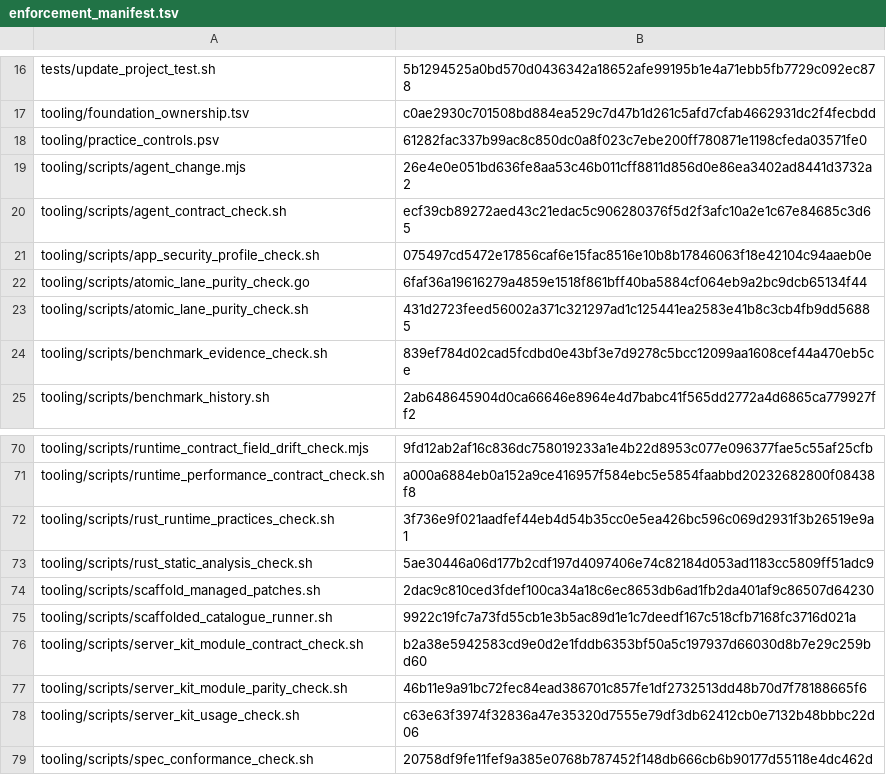
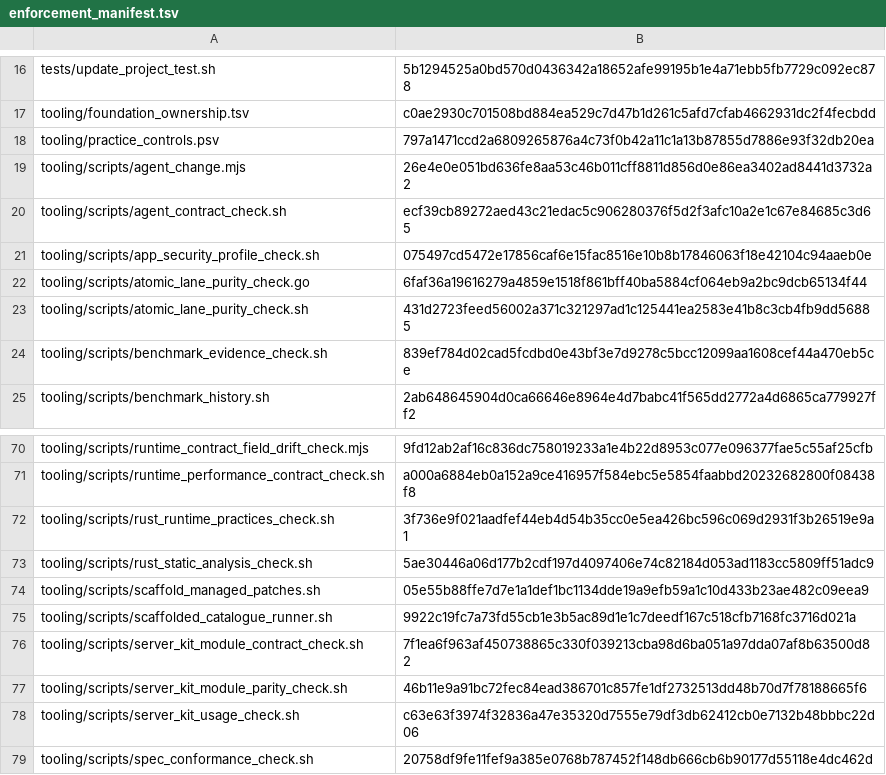
Before and after one commit to nmxmxh/foundation, a TSV file: tooling/enforcement_manifest.tsv, drawn as a sheet; only a part is shown, gaps mark what is left out.

```diff
--- a/tooling/enforcement_manifest.tsv
+++ b/tooling/enforcement_manifest.tsv
@@ -17,3 +17,3 @@ tests/update_project_test.sh	5b1294525a0bd570d0436342a18652afe99195b1e4a71ebb5fb
 tooling/foundation_ownership.tsv	c0ae2930c701508bd884ea529c7d47b1d261c5afd7cfab4662931dc2f4fecbdd
-tooling/practice_controls.psv	61282fac337b99ac8c850dc0a8f023c7ebe200ff780871e1198cfeda03571fe0
+tooling/practice_controls.psv	797a1471ccd2a6809265876a4c73f0b42a11c1a13b87855d7886e93f32db20ea
 tooling/scripts/agent_change.mjs	26e4e0e051bd636fe8aa53c46b011cff8811d856d0e86ea3402ad8441d3732a2
@@ -73,5 +73,5 @@ tooling/scripts/rust_runtime_practices_check.sh	3f736e9f021aadfef44eb4d54b35cc0e
 tooling/scripts/rust_static_analysis_check.sh	5ae30446a06d177b2cdf197d4097406e74c82184d053ad1183cc5809ff51adc9
-tooling/scripts/scaffold_managed_patches.sh	2dac9c810ced3fdef100ca34a18c6ec8653db6ad1fb2da401af9c86507d64230
+tooling/scripts/scaffold_managed_patches.sh	05e55b88ffe7d7e1a1def1bc1134dde19a9efb59a1c10d433b23ae482c09eea9
 tooling/scripts/scaffolded_catalogue_runner.sh	9922c19fc7a73fd55cb1e3b5ac89d1e1c7deedf167c518cfb7168fc3716d021a
-tooling/scripts/server_kit_module_contract_check.sh	b2a38e5942583cd9e0d2e1fddb6353bf50a5c197937d66030d8b7e29c259bd60
+tooling/scripts/server_kit_module_contract_check.sh	7f1ea6f963af450738865c330f039213cba98d6ba051a97dda07af8b63500d82
 tooling/scripts/server_kit_module_parity_check.sh	46b11e9a91bc72fec84ead386701c857fe1df2732513dd48b70d7f78188665f6
```
Also changed, not shown: docs/specs/tla/conformance.tsv, 35 other files.
